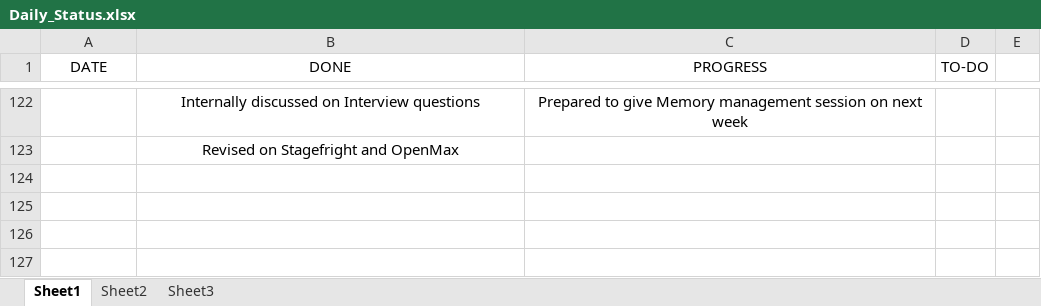
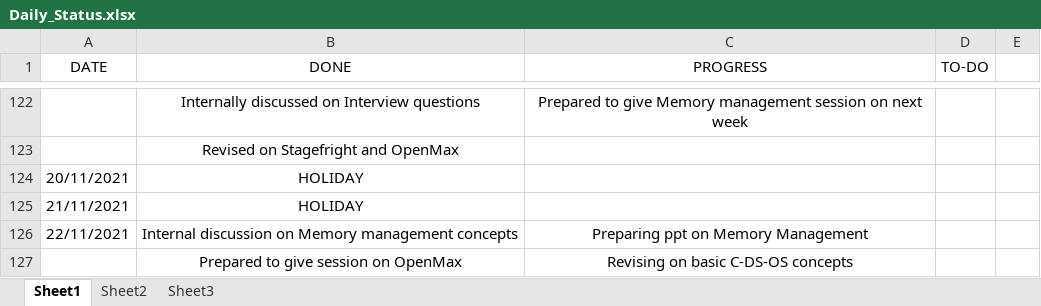
Before and after one commit to hegdeakshaythundersoft/TSHtraining, an Excel workbook: Daily_Status.xlsx, sheet Sheet1, drawn as a sheet; only a part is shown, gaps mark what is left out; values as stored, in another font and other column widths than the file's, no borders; the diff names each change by its address in the sheet, - before the commit and + after, or states it on an @@ line.

Commit message:
Nov 22nd - Status

```diff
--- a/Daily_Status.xlsx (sheet Sheet1)
+++ b/Daily_Status.xlsx (sheet Sheet1)
+row 124: 20/11/2021 | HOLIDAY
+row 125: 21/11/2021 | HOLIDAY
+row 126: 22/11/2021 | Internal discussion on Memory management concepts | Preparing ppt on Memory Management
+row 127:  | Prepared to give session on OpenMax | Revising on basic C-DS-OS concepts
```
